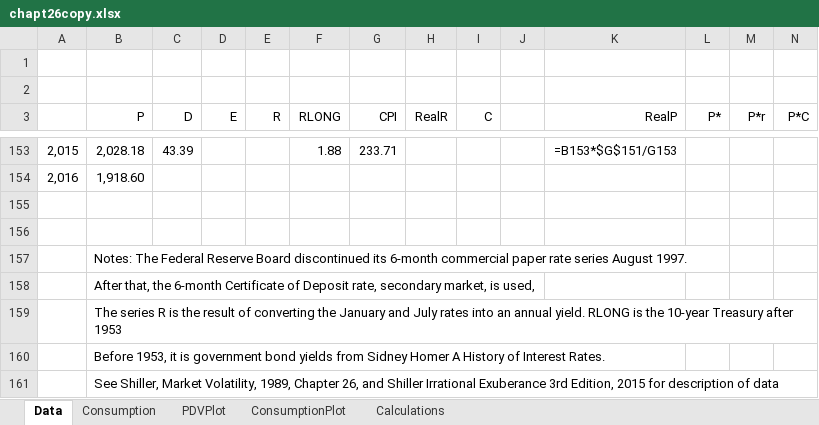
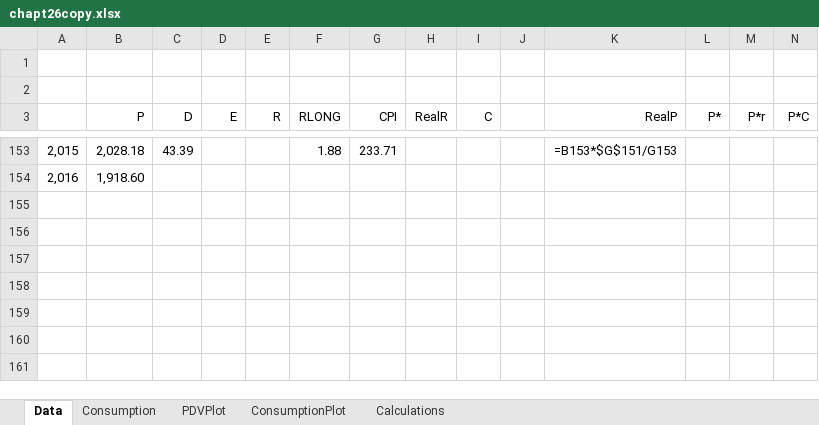
Before and after one commit to rtyng/Financial-Market-Crash-Modeling-Ziemba-Lleo-Zhitlukhin, an Excel workbook: Stock Market Crash Modeling/chapt26copy.xlsx, sheet Data, drawn as a sheet; only a part is shown, gaps mark what is left out; values as stored, in another font and other column widths than the file's, no borders; formulas without a stored value are shown as written; rows hold the shown columns only; the diff names each change by its address in the sheet, - before the commit and + after, or states it on an @@ line.

Commit message:
Did some quick work on the excel sheet

```diff
--- a/Stock Market Crash Modeling/chapt26copy.xlsx (sheet Data)
+++ b/Stock Market Crash Modeling/chapt26copy.xlsx (sheet Data)
-row 155: (empty)
-row 156: (empty)
-row 157:  | Notes: The Federal Reserve Board discontinued its 6-month commercial paper rate series August 1997.
-row 158:  | After that, the 6-month Certificate of Deposit rate, secondary market, is used,
-row 159:  | The series R is the result of converting the January and July rates into an annual yield. RLONG is the 10-year Treasury after 1953
-row 160:  | Before 1953, it is government bond yields from Sidney Homer A History of Interest Rates.
-row 161:  | See Shiller, Market Volatility, 1989, Chapter 26, and Shiller Irrational Exuberance 3rd Edition, 2015 for description of data
```
Also changed, not shown: 1 other file.
